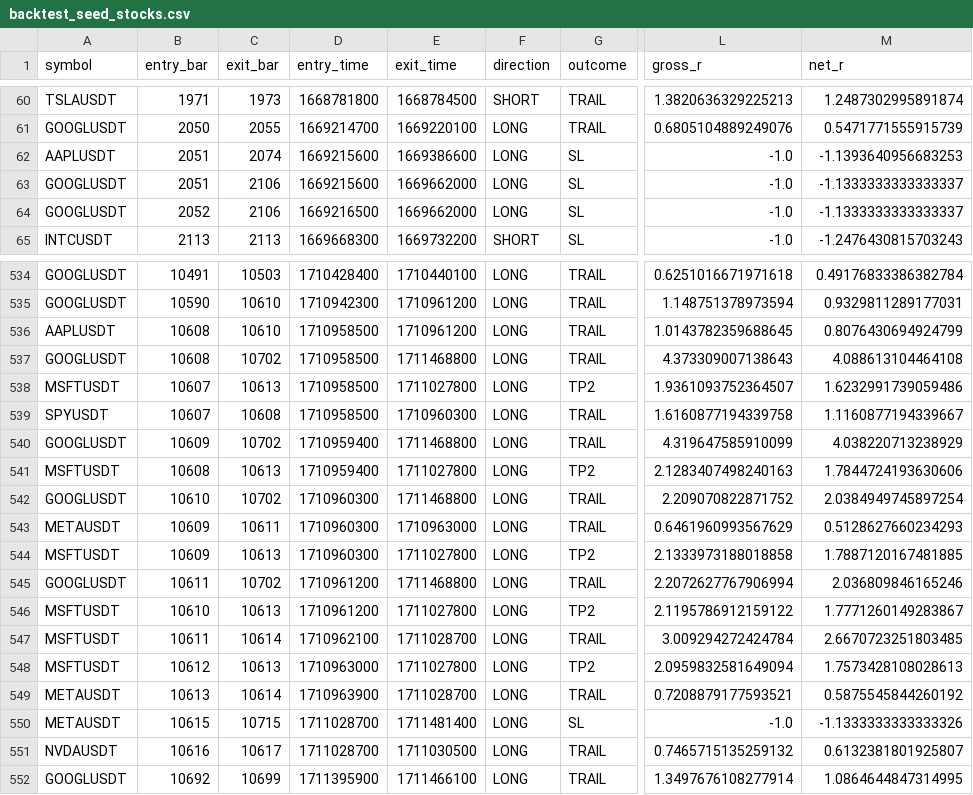
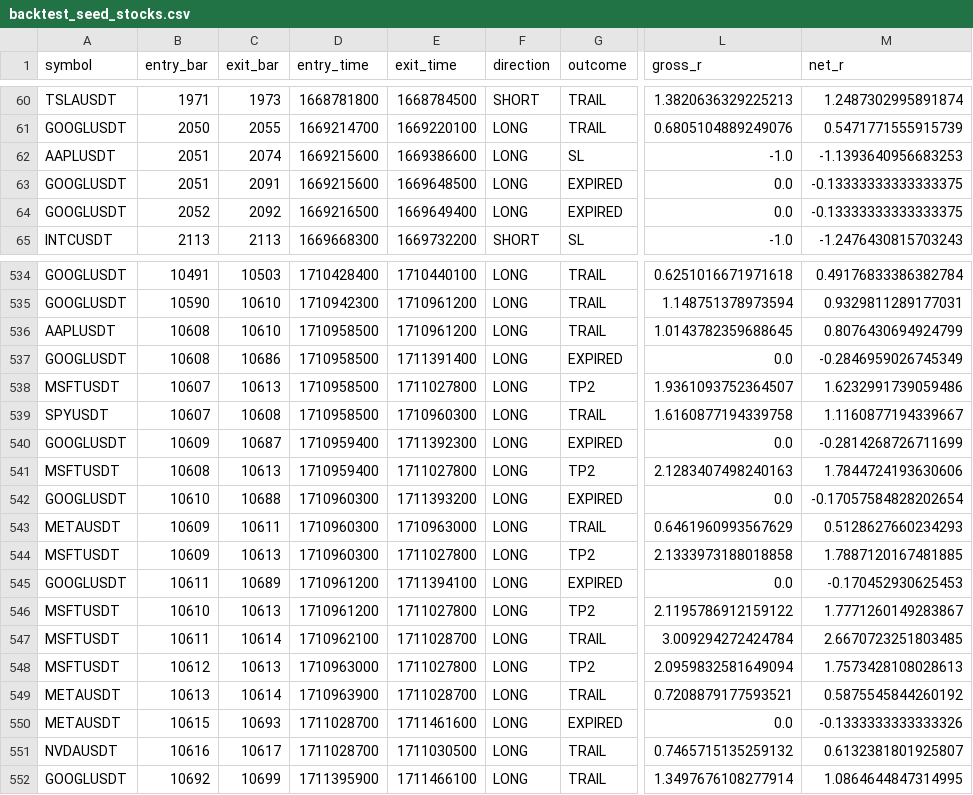
Before and after one commit to dimonp4ik/tusa-stocks-bot, a CSV file: backtest_seed_stocks.csv, drawn as a sheet; only a part is shown, gaps mark what is left out; the diff covers the shown part only; the diff names each change by its address in the sheet, - before the commit and + after, or states it on an @@ line.

```diff
--- a/backtest_seed_stocks.csv
+++ b/backtest_seed_stocks.csv
-C63 (exit_bar): 2106
+C63 (exit_bar): 2091
-E63 (exit_time): 1669662000
+E63 (exit_time): 1669648500
-G63:G64 (outcome): SL
+G63:G64 (outcome): EXPIRED
-L63:L64 (gross_r): -1.0
+L63:L64 (gross_r): 0.0
-M63:M64 (net_r): -1.1333333333333337
+M63:M64 (net_r): -0.13333333333333375
-C64 (exit_bar): 2106
+C64 (exit_bar): 2092
-E64 (exit_time): 1669662000
+E64 (exit_time): 1669649400
-C537 (exit_bar): 10702
+C537 (exit_bar): 10686
-E537 (exit_time): 1711468800
+E537 (exit_time): 1711391400
-G537 (outcome): TRAIL
+G537 (outcome): EXPIRED
-L537 (gross_r): 4.373309007138643
+L537 (gross_r): 0.0
-M537 (net_r): 4.088613104464108
+M537 (net_r): -0.2846959026745349
-C540 (exit_bar): 10702
+C540 (exit_bar): 10687
-E540 (exit_time): 1711468800
+E540 (exit_time): 1711392300
-G540 (outcome): TRAIL
+G540 (outcome): EXPIRED
-L540 (gross_r): 4.319647585910099
+L540 (gross_r): 0.0
-M540 (net_r): 4.038220713238929
+M540 (net_r): -0.2814268726711699
-C542 (exit_bar): 10702
+C542 (exit_bar): 10688
-E542 (exit_time): 1711468800
+E542 (exit_time): 1711393200
-G542 (outcome): TRAIL
+G542 (outcome): EXPIRED
-L542 (gross_r): 2.209070822871752
+L542 (gross_r): 0.0
-M542 (net_r): 2.0384949745897254
+M542 (net_r): -0.17057584828202654
-C545 (exit_bar): 10702
+C545 (exit_bar): 10689
-E545 (exit_time): 1711468800
+E545 (exit_time): 1711394100
-G545 (outcome): TRAIL
+G545 (outcome): EXPIRED
-L545 (gross_r): 2.2072627767906994
+L545 (gross_r): 0.0
-M545 (net_r): 2.036809846165246
+M545 (net_r): -0.170452930625453
-C550 (exit_bar): 10715
+C550 (exit_bar): 10693
-E550 (exit_time): 1711481400
+E550 (exit_time): 1711461600
-G550 (outcome): SL
+G550 (outcome): EXPIRED
-L550 (gross_r): -1.0
+L550 (gross_r): 0.0
-M550 (net_r): -1.1333333333333326
+M550 (net_r): -0.1333333333333326
```
Also changed, not shown: 57 edited cells elsewhere in this file, 6 other files.
